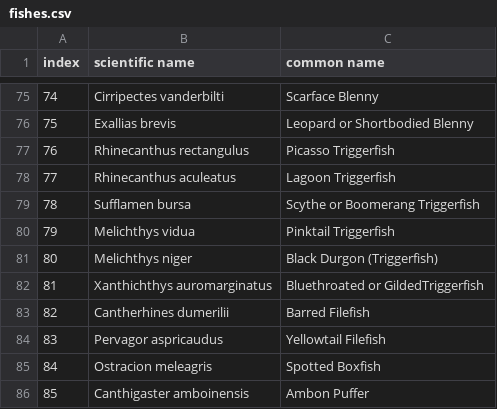
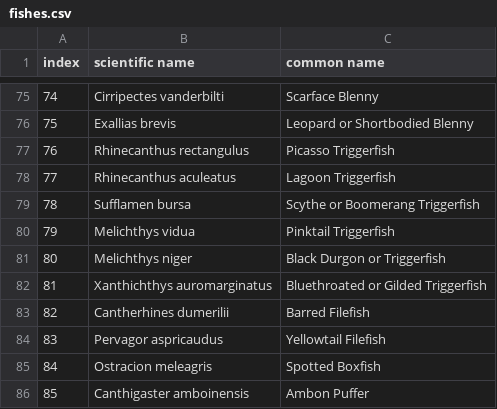
Before and after one commit to tangybit/quest-id, a CSV file: public/data/fishes.csv, drawn as a sheet; only a part is shown, gaps mark what is left out.

```diff
--- a/public/data/fishes.csv
+++ b/public/data/fishes.csv
@@ -80,4 +80,4 @@ index,scientific name,common name
 79,Melichthys vidua,Pinktail Triggerfish
-80,Melichthys niger,Black Durgon (Triggerfish)
-81,Xanthichthys auromarginatus,Bluethroated or GildedTriggerfish
+80,Melichthys niger,Black Durgon or Triggerfish
+81,Xanthichthys auromarginatus,Bluethroated or Gilded Triggerfish
 82,Cantherhines dumerilii,Barred Filefish
```
Also changed, not shown: public/data/invert.csv, 47 other files.
